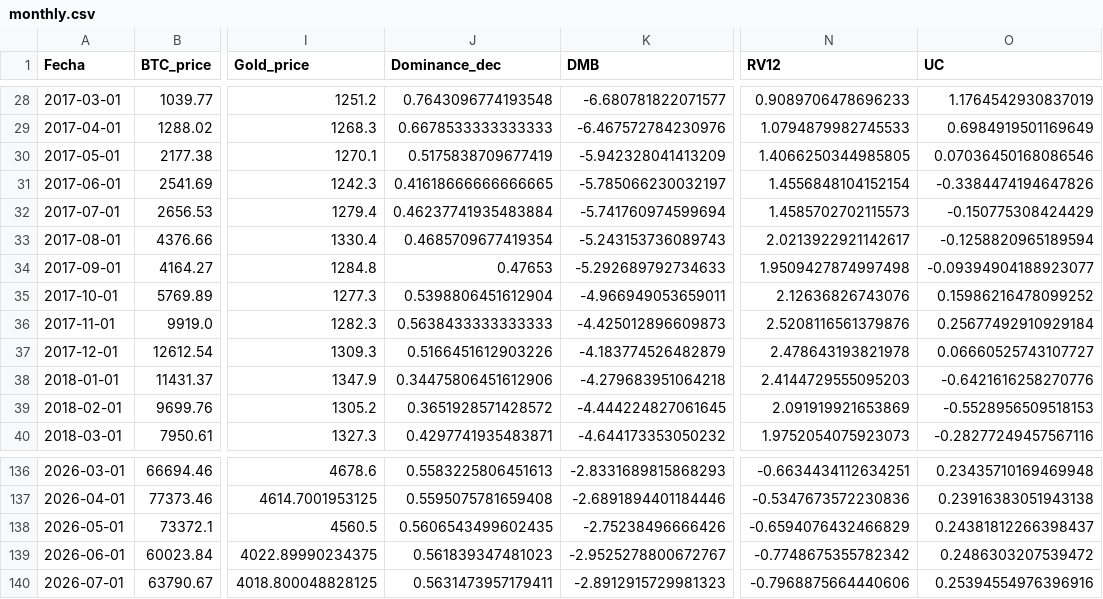
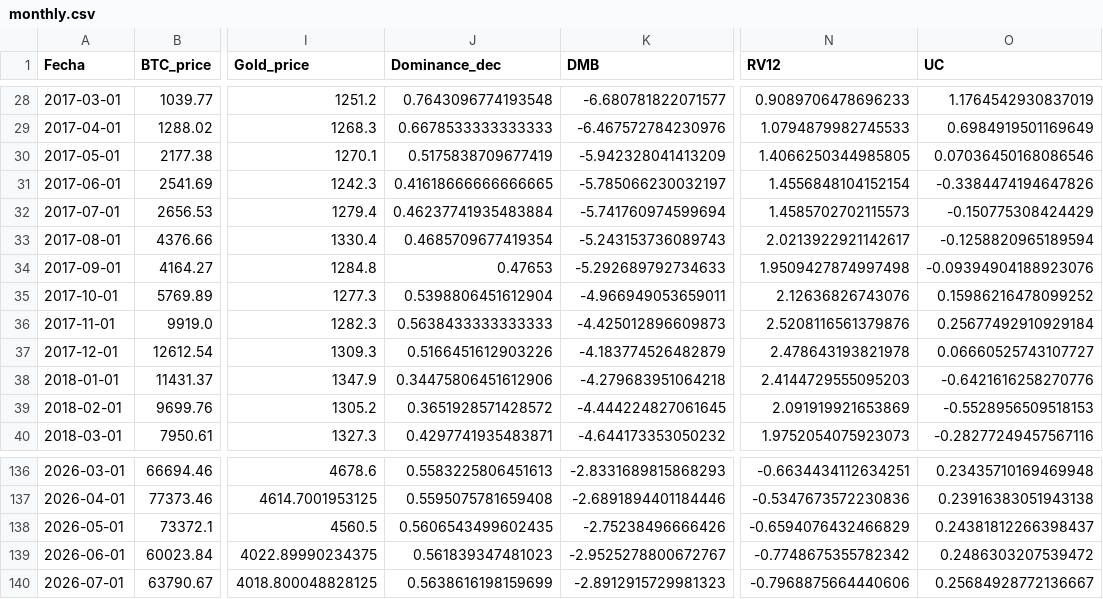
Before and after one commit to AlonzoBenz/BitcoinTerminal, a CSV file: data/monthly.csv, drawn as a sheet; only a part is shown, gaps mark what is left out; the diff names each change by its address in the sheet, - before the commit and + after, or states it on an @@ line.

```diff
--- a/data/monthly.csv
+++ b/data/monthly.csv
-O34 (UC): -0.09394904188923077
+O34 (UC): -0.09394904188923076
-J140 (Dominance_dec): 0.5631473957179411
+J140 (Dominance_dec): 0.5638616198159699
-O140 (UC): 0.25394554976396916
+O140 (UC): 0.25684928772136667
```
Also changed, not shown: 3 other files.
